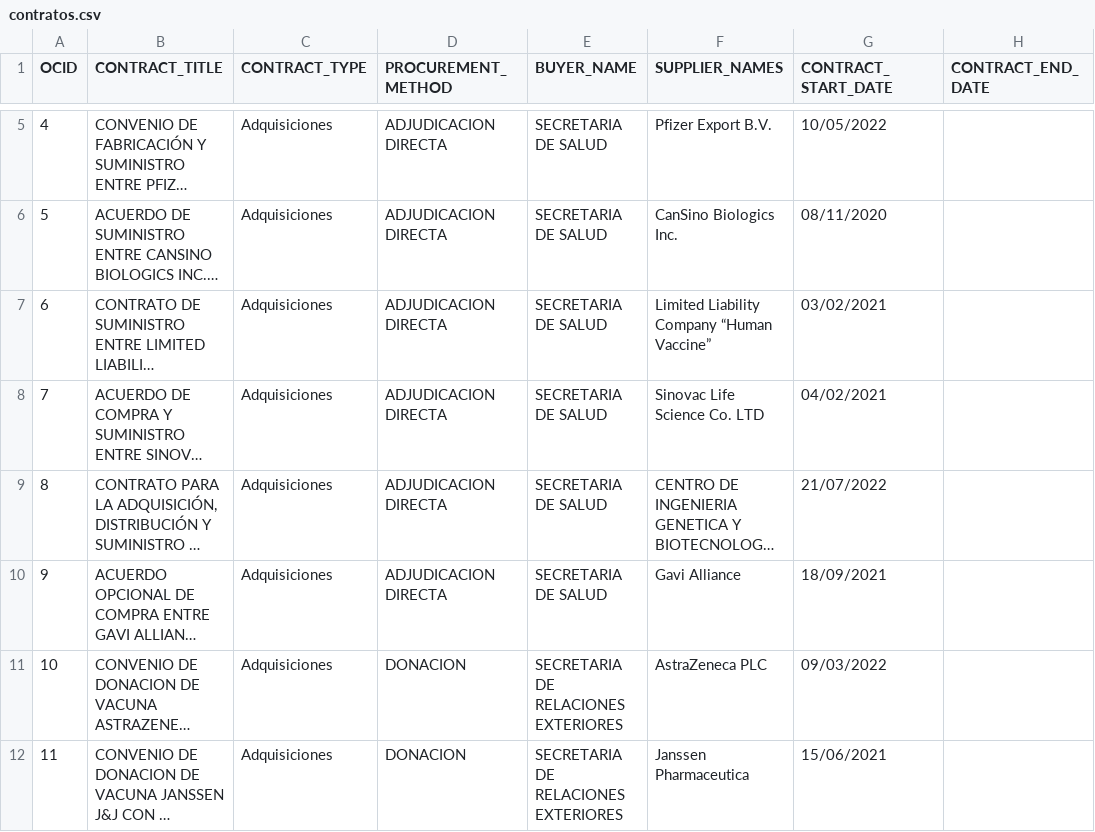
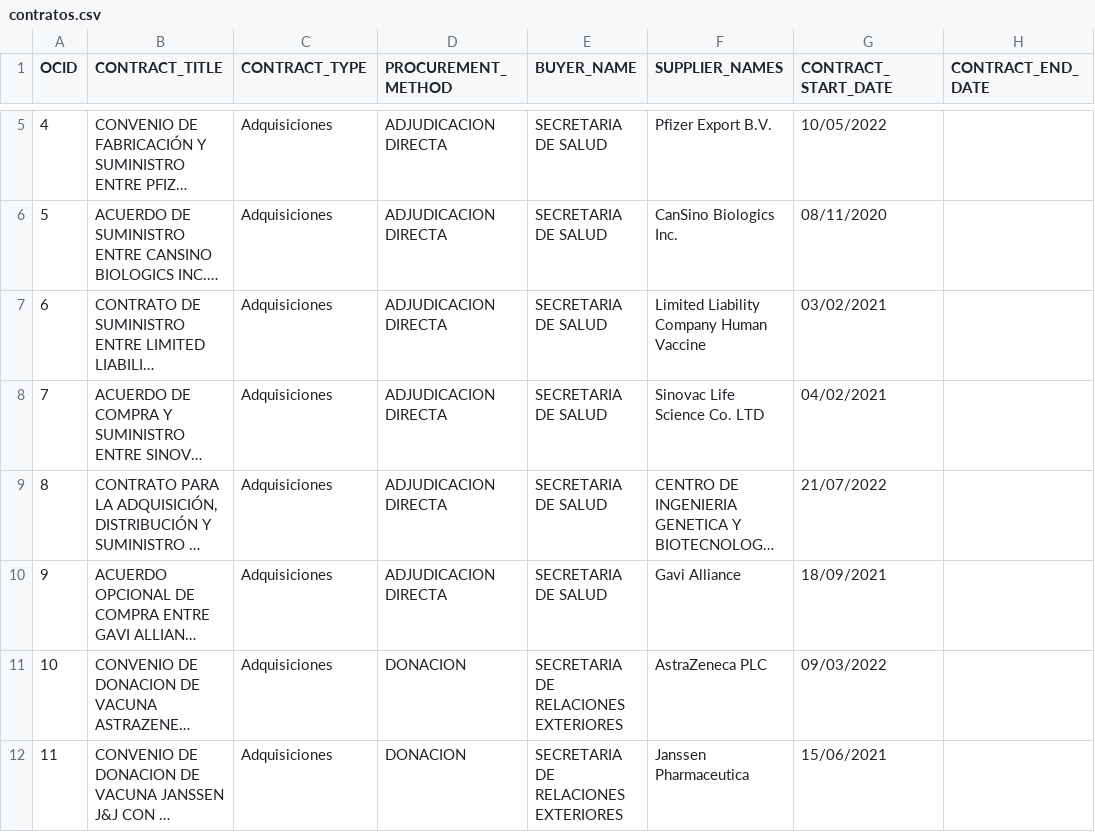
Before and after one commit to ProjectPODER/vacunas-2023, a CSV file: assets/data/contratos.csv, drawn as a sheet; only a part is shown, gaps mark what is left out; long unchanged cells end in …; the diff names each change by its address in the sheet, - before the commit and + after, or states it on an @@ line.

Commit message:
Update contratos.csv

```diff
--- a/assets/data/contratos.csv
+++ b/assets/data/contratos.csv
-F7 (SUPPLIER_NAMES): Limited Liability Company “Human Vaccine”
+F7 (SUPPLIER_NAMES): Limited Liability Company Human Vaccine
```
